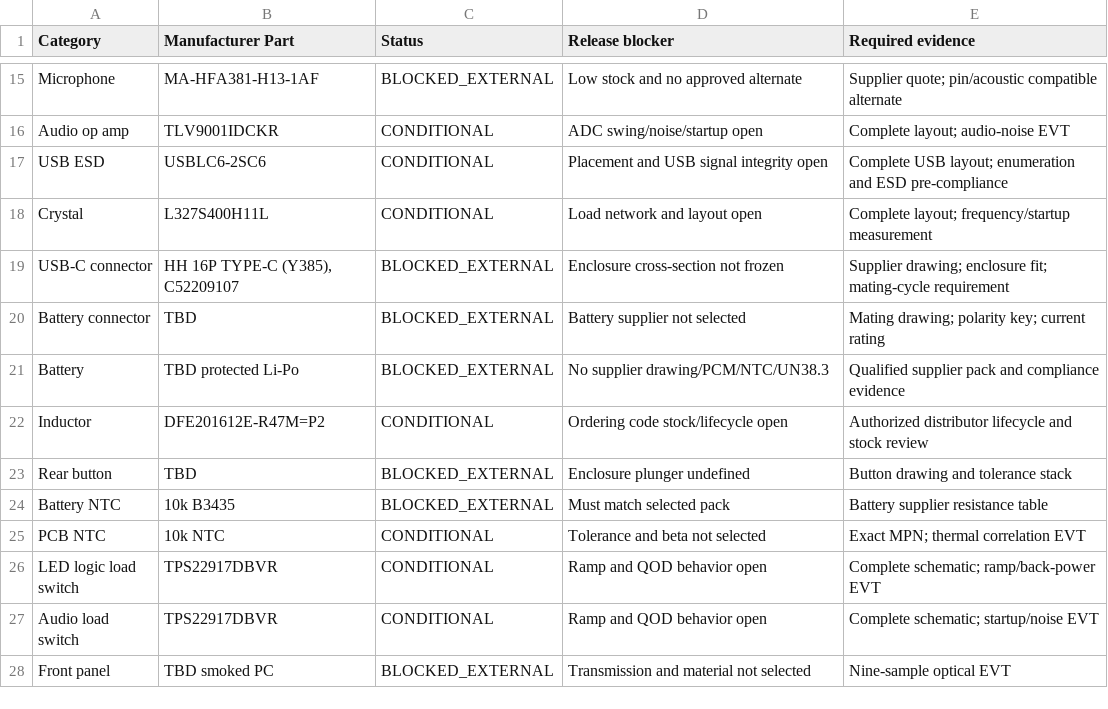
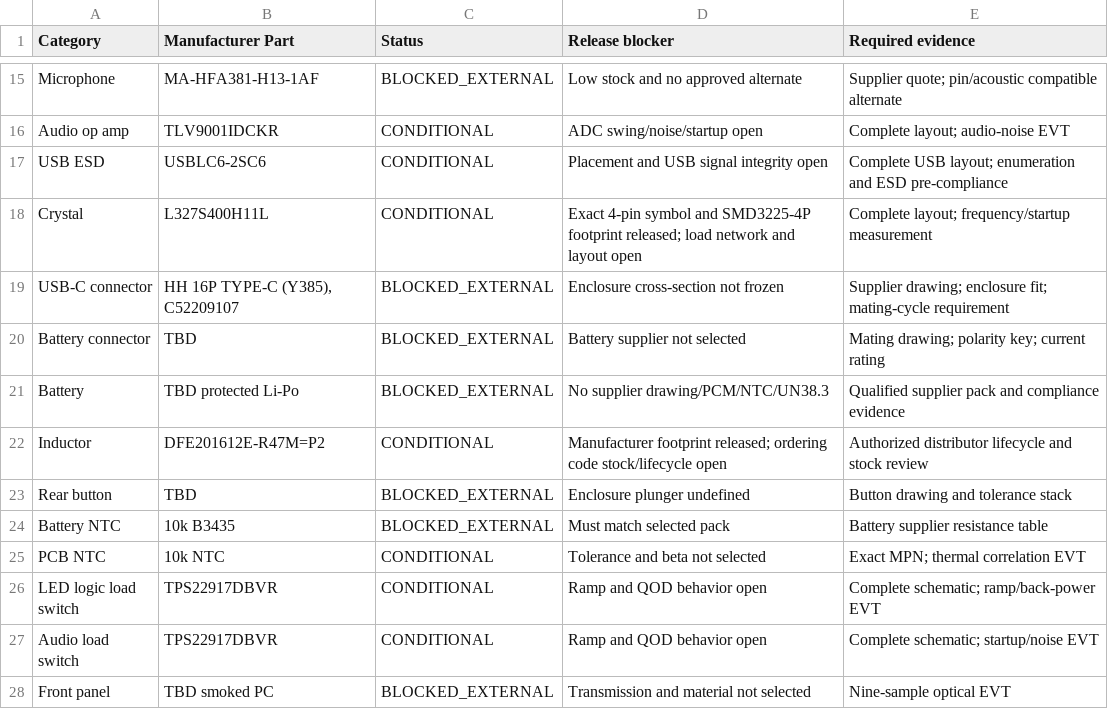
Before and after one commit to illiapliukhin/leds, a CSV file: manufacturing/BOM_FREEZE_STATUS.csv, drawn as a sheet; only a part is shown, gaps mark what is left out.

```diff
--- a/manufacturing/BOM_FREEZE_STATUS.csv
+++ b/manufacturing/BOM_FREEZE_STATUS.csv
@@ -17,3 +17,3 @@ Audio op amp,TLV9001IDCKR,CONDITIONAL,"ADC swing/noise/startup open","Complete l
 USB ESD,USBLC6-2SC6,CONDITIONAL,"Placement and USB signal integrity open","Complete USB layout; enumeration and ESD pre-compliance"
-Crystal,L327S400H11L,CONDITIONAL,"Load network and layout open","Complete layout; frequency/startup measurement"
+Crystal,L327S400H11L,CONDITIONAL,"Exact 4-pin symbol and SMD3225-4P footprint released; load network and layout open","Complete layout; frequency/startup measurement"
 USB-C connector,"HH 16P TYPE-C (Y385), C52209107",BLOCKED_EXTERNAL,"Enclosure cross-section not frozen","Supplier drawing; enclosure fit; mating-cycle requirement"
@@ -21,3 +21,3 @@ Battery connector,TBD,BLOCKED_EXTERNAL,"Battery supplier not selected","Mating d
 Battery,"TBD protected Li-Po",BLOCKED_EXTERNAL,"No supplier drawing/PCM/NTC/UN38.3","Qualified supplier pack and compliance evidence"
-Inductor,DFE201612E-R47M=P2,CONDITIONAL,"Ordering code stock/lifecycle open","Authorized distributor lifecycle and stock review"
+Inductor,DFE201612E-R47M=P2,CONDITIONAL,"Manufacturer footprint released; ordering code stock/lifecycle open","Authorized distributor lifecycle and stock review"
 Rear button,TBD,BLOCKED_EXTERNAL,"Enclosure plunger undefined","Button drawing and tolerance stack"
```
Also changed, not shown: WEARABLE_RGB_MVP_PRELIMINARY_BOM.csv, 13 other files.
